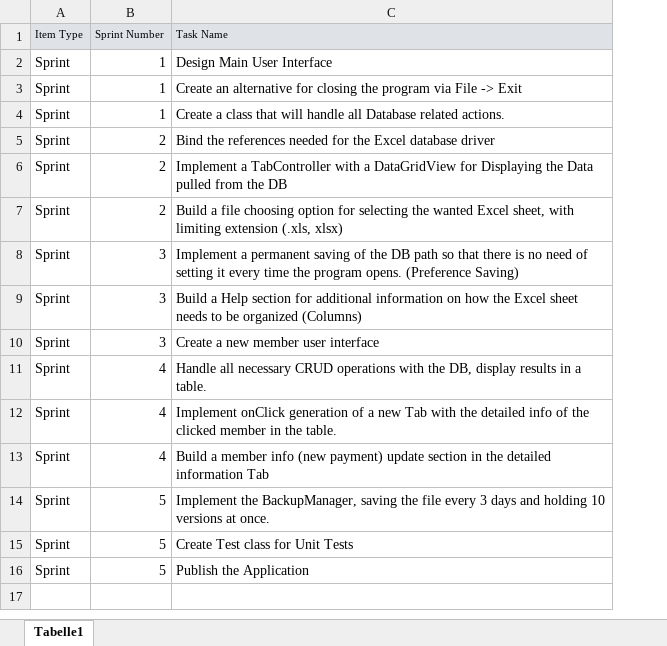
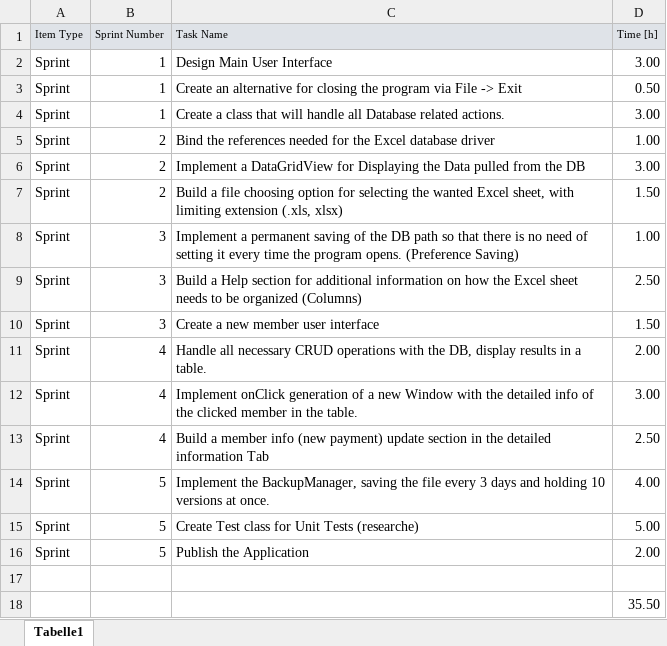
Before and after one commit to NTB-Software-Projekt/Excel-Administration, an Excel workbook: Documentation/Sprints.xlsx, sheet Tabelle1, drawn as a sheet; values as stored, in another font and other column widths than the file's, no borders; the diff names each change by its address in the sheet, - before the commit and + after, or states it on an @@ line.

Commit message:
Time adjusted in Sprints
Time for the separate springs adjusted

```diff
--- a/Documentation/Sprints.xlsx (sheet Tabelle1)
+++ b/Documentation/Sprints.xlsx (sheet Tabelle1)
+column D (Time [h]), rows 2-16: 3.00 | 0.50 | 3.00 | 1.00 | 3.00 | 1.50 | 1.00 | 2.50 | 1.50 | 2.00 | 3.00 | 2.50 | 4.00 | 5.00 | 2.00
-C6 (Task Name): Implement a TabController with a DataGridView for…
+C6 (Task Name): Implement a DataGridView for…
-C12 (Task Name): …a new Tab with the…
+C12 (Task Name): …a new Window with the…
-C15 (Task Name): Create Test class for Unit Tests
+C15 (Task Name): Create Test class for Unit Tests (researche)
+row 17: (empty)
+row 18:  |  |  | 35.50
```
